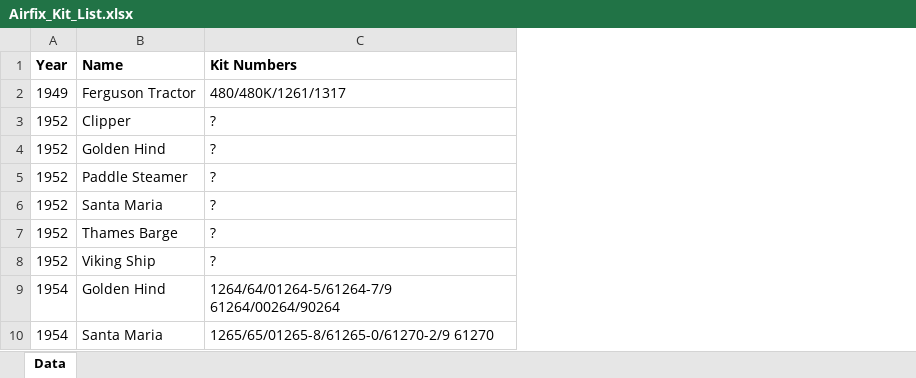
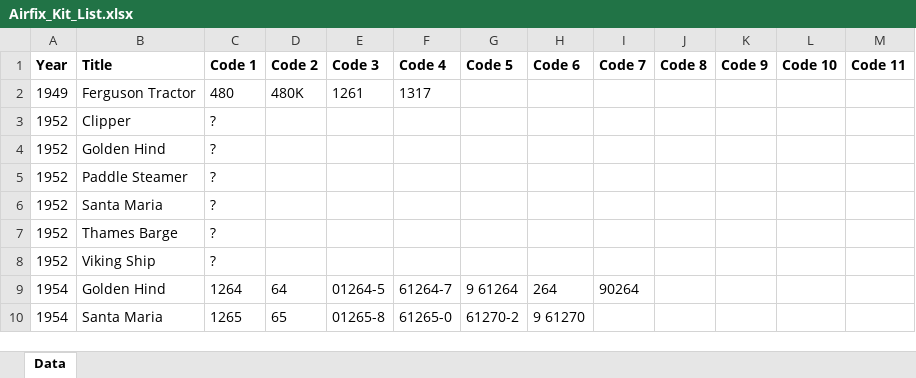
Before and after one commit to datamgmt/PlasticModelCatalogues, an Excel workbook: Airfix/Airfix_Kit_List.xlsx, sheet Data, drawn as a sheet; only a part is shown; values as stored, in another font and other column widths than the file's, no borders; removed rows and columns are numbered as before the commit, all else as after; the diff covers the shown part only; the diff names each change by its address in the sheet, - before the commit and + after, or states it on an @@ line.

```diff
--- a/Airfix/Airfix_Kit_List.xlsx (sheet Data)
+++ b/Airfix/Airfix_Kit_List.xlsx (sheet Data)
-column C (Kit Numbers), rows 2-10: 480/480K/1261/1317 | ? | ? | ? | ? | ? | ? | 1264/64/01264-5/61264-7/9 61264/00264/90264 | 1265/65/01265-8/61265-0/61270-2/9 61270
+column C (Code 1), rows 2-10: 480 | ? | ? | ? | ? | ? | ? | 1264 | 1265
+column D (Code 2), rows 2-10: 480K |  |  |  |  |  |  | 64 | 65
+column E (Code 3), rows 2-10: 1261 |  |  |  |  |  |  | 01264-5 | 01265-8
+column F (Code 4), rows 2-10: 1317 |  |  |  |  |  |  | 61264-7 | 61265-0
+column G (Code 5), rows 9-10: 9 61264 | 61270-2
+column H (Code 6), rows 9-10: 264 | 9 61270
+column I (Code 7), row 9: 90264
+column J (Code 8), empty
+column K (Code 9), empty
+column L (Code 10), empty
+column M (Code 11), empty
-B1: Name
+B1: Title
```
Also changed, not shown: 1 added column elsewhere in this sheet, Airfix/Airfix_Kits_In_Series_Order.xlsx.
